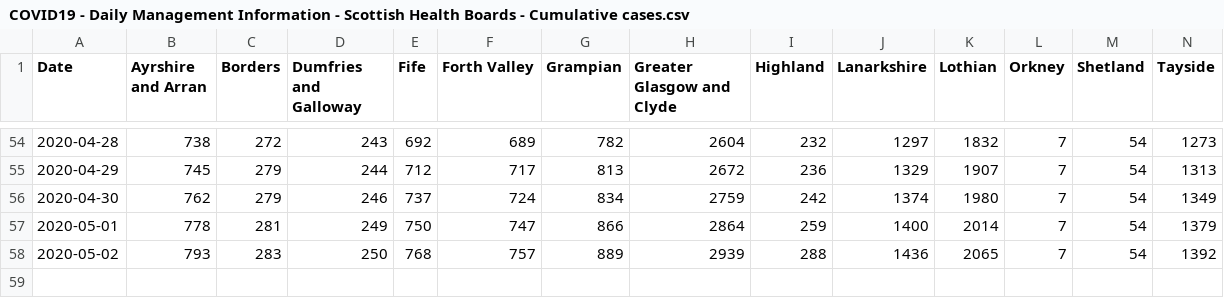
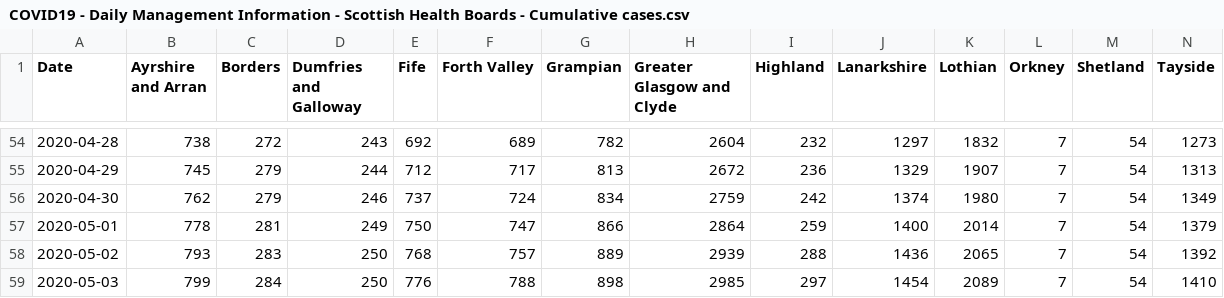
Before and after one commit to ScotGovAnalysis/COVID-19-Management-Information-Up-to-11-04-2022, a CSV file: COVID19 - Daily Management Information - Scottish Health Boards - Cumulative cases.csv, drawn as a sheet; only a part is shown, gaps mark what is left out; rows hold the shown columns only; the diff names each change by its address in the sheet, - before the commit and + after, or states it on an @@ line.

```diff
--- a/COVID19 - Daily Management Information - Scottish Health Boards - Cumulative cases.csv
+++ b/COVID19 - Daily Management Information - Scottish Health Boards - Cumulative cases.csv
+row 59: 2020-05-03 | 799 | 284 | 250 | 776 | 788 | 898 | 2985 | 297 | 1454 | 2089 | 7 | 54 | 1410
```
Also changed, not shown: COVID19 - Daily Management Information - Scotland - Care homes.csv, COVID19 - Daily Management Information - Scotland - Hospital care.csv, 9 other files.
